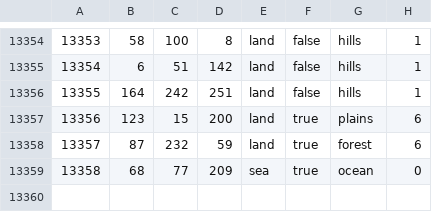
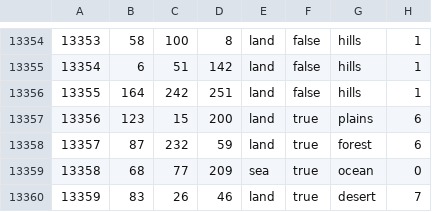
Before and after one commit to ComradeIvan25/Red-Dusk, a CSV file: map/definition.csv, drawn as a sheet; only a part is shown, gaps mark what is left out; the diff names each change by its address in the sheet, - before the commit and + after, or states it on an @@ line.

```diff
--- a/map/definition.csv
+++ b/map/definition.csv
+row 13360: 13359 | 83 | 26 | 46 | land | true | desert | 7
```
Also changed, not shown: 17 other files.
